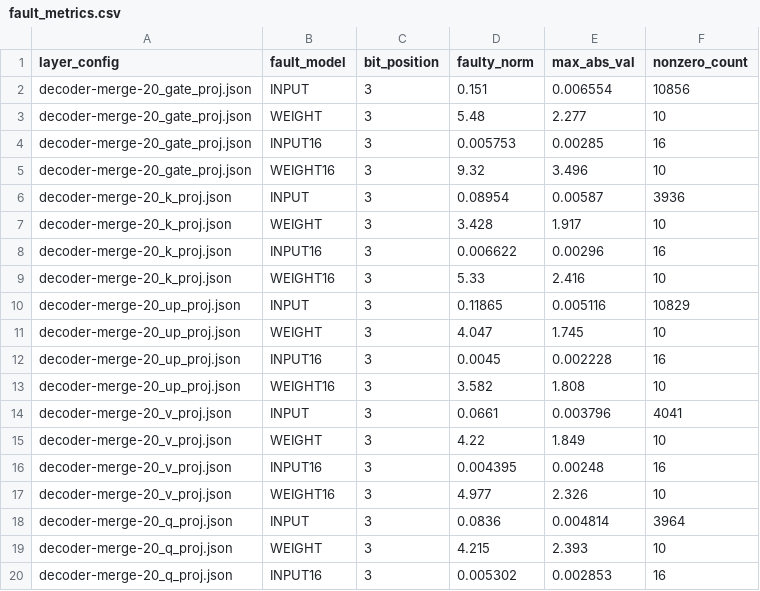
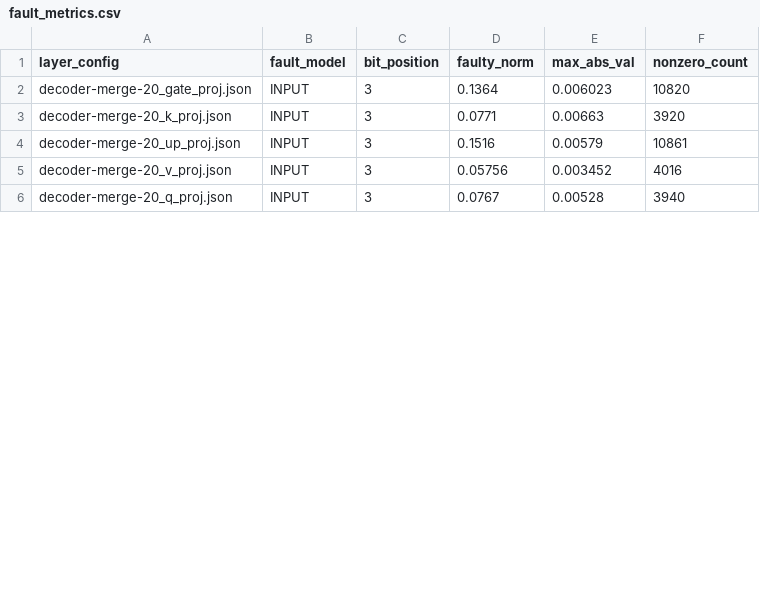
Before and after one commit to muhammadzaky09/FIdelity-ONNX, a CSV file: fault_injection_results/fault_metrics.csv, drawn as a sheet; only a part is shown; the diff covers the shown part only.

```diff
--- a/fault_injection_results/fault_metrics.csv
+++ b/fault_injection_results/fault_metrics.csv
@@ -1,20 +1,6 @@
 layer_config,fault_model,bit_position,faulty_norm,max_abs_val,nonzero_count
-decoder-merge-20_gate_proj.json,INPUT,3,0.151,0.006554,10856
-decoder-merge-20_gate_proj.json,WEIGHT,3,5.48,2.277,10
-decoder-merge-20_gate_proj.json,INPUT16,3,0.005753,0.00285,16
-decoder-merge-20_gate_proj.json,WEIGHT16,3,9.32,3.496,10
-decoder-merge-20_k_proj.json,INPUT,3,0.08954,0.00587,3936
-decoder-merge-20_k_proj.json,WEIGHT,3,3.428,1.917,10
-decoder-merge-20_k_proj.json,INPUT16,3,0.006622,0.00296,16
-decoder-merge-20_k_proj.json,WEIGHT16,3,5.33,2.416,10
-decoder-merge-20_up_proj.json,INPUT,3,0.11865,0.005116,10829
-decoder-merge-20_up_proj.json,WEIGHT,3,4.047,1.745,10
-decoder-merge-20_up_proj.json,INPUT16,3,0.0045,0.002228,16
-decoder-merge-20_up_proj.json,WEIGHT16,3,3.582,1.808,10
-decoder-merge-20_v_proj.json,INPUT,3,0.0661,0.003796,4041
-decoder-merge-20_v_proj.json,WEIGHT,3,4.22,1.849,10
-decoder-merge-20_v_proj.json,INPUT16,3,0.004395,0.00248,16
-decoder-merge-20_v_proj.json,WEIGHT16,3,4.977,2.326,10
-decoder-merge-20_q_proj.json,INPUT,3,0.0836,0.004814,3964
-decoder-merge-20_q_proj.json,WEIGHT,3,4.215,2.393,10
-decoder-merge-20_q_proj.json,INPUT16,3,0.005302,0.002853,16
+decoder-merge-20_gate_proj.json,INPUT,3,0.1364,0.006023,10820
+decoder-merge-20_k_proj.json,INPUT,3,0.0771,0.00663,3920
+decoder-merge-20_up_proj.json,INPUT,3,0.1516,0.00579,10861
+decoder-merge-20_v_proj.json,INPUT,3,0.05756,0.003452,4016
+decoder-merge-20_q_proj.json,INPUT,3,0.0767,0.00528,3940
```
Also changed, not shown: 7 removed rows and 5 edited cells elsewhere in this file, 2 other files.
